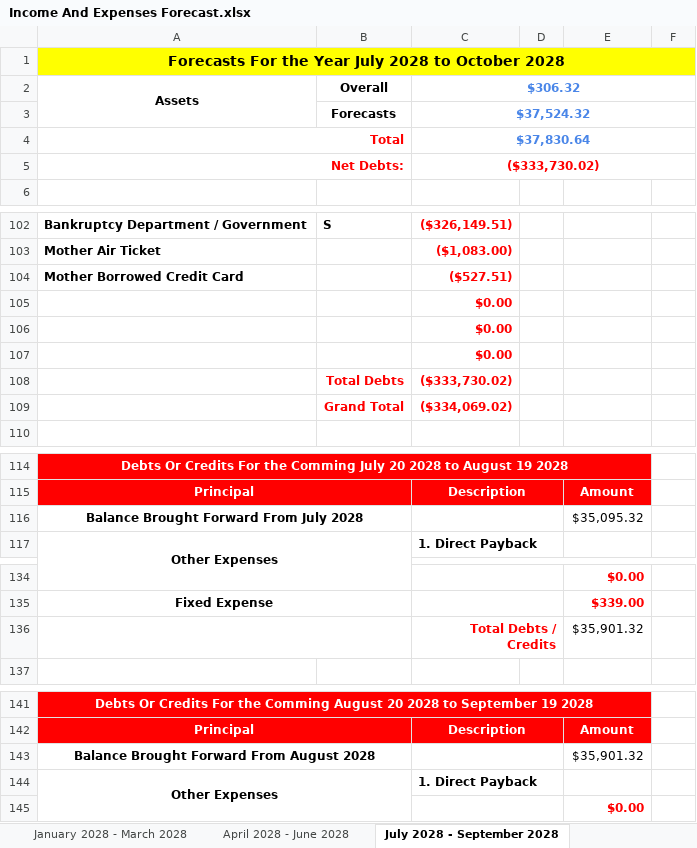
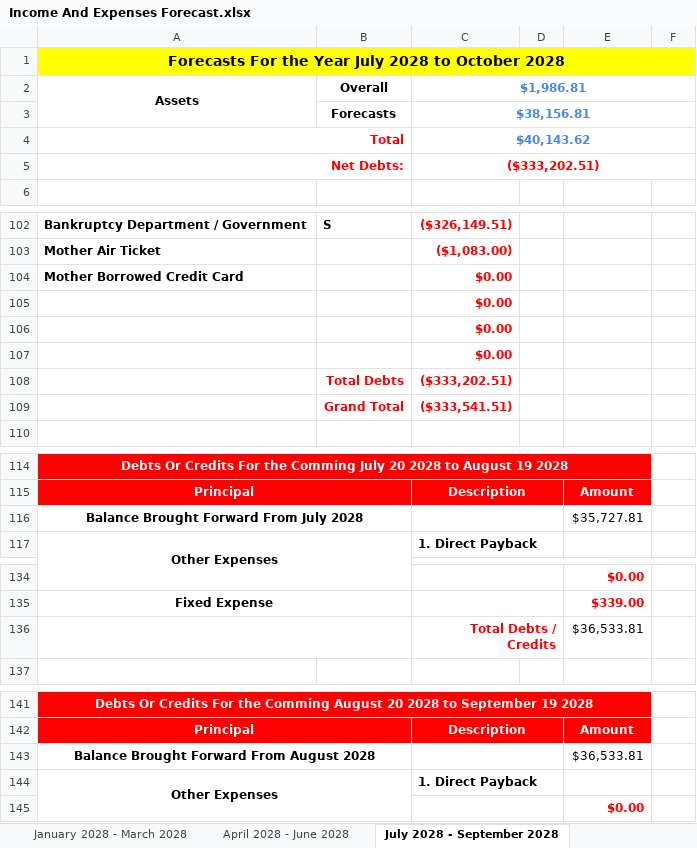
Before and after one commit to alantangsinglun/Income-Forecast, an Excel workbook: Income And Expenses Forecast.xlsx, sheet July 2028 - September 2028, drawn as a sheet; only a part is shown, gaps mark what is left out; values as stored, in another font and other column widths than the file's, no borders; conditional formats not drawn; the diff covers the shown part only; the diff names each change by its address in the sheet, - before the commit and + after, or states it on an @@ line.

Commit message:
docs: Beginning of the Forecast Month July.

```diff
--- a/Income And Expenses Forecast.xlsx (sheet July 2028 - September 2028)
+++ b/Income And Expenses Forecast.xlsx (sheet July 2028 - September 2028)
-C2: $306.32
+C2: $1,986.81
-C3: $37,524.32
+C3: $38,156.81
-C4: $37,830.64
+C4: $40,143.62
-C5: ($333,730.02)
+C5: ($333,202.51)
-C104: ($527.51)
+C104: $0.00
-C108: ($333,730.02)
+C108: ($333,202.51)
-C109: ($334,069.02)
+C109: ($333,541.51)
-E116: $35,095.32
+E116: $35,727.81
-E136: $35,901.32
+E136: $36,533.81
-E143: $35,901.32
+E143: $36,533.81
```
Also changed, not shown: 3 edited cells elsewhere in this sheet, sheet January 2025 - March 2025, sheet April 2028 - June 2028, sheet October 2028 - December 2028, sheet July 2026 - September 2026, sheet January 2027 - March 2027, sheet July 2027 - September 2027, 9 more sheets.
